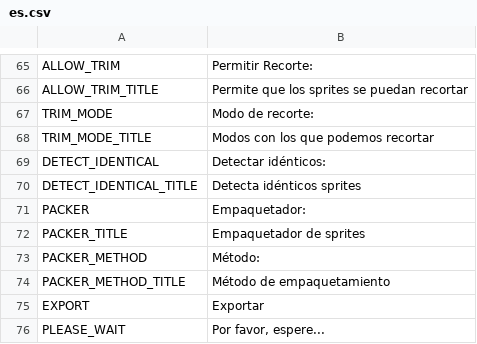
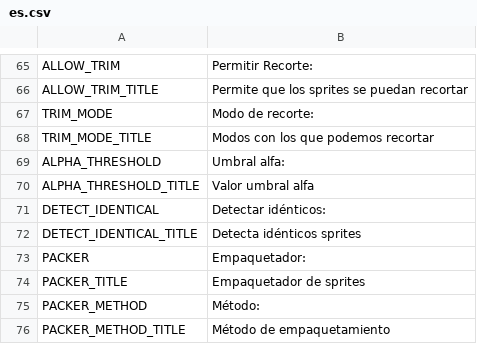
Before and after one commit to odrick/free-tex-packer, a CSV file: dist/web/static/localization/es.csv, drawn as a sheet; only a part is shown, gaps mark what is left out; the shorter side is filled out with more unchanged rows.

```diff
--- a/dist/web/static/localization/es.csv
+++ b/dist/web/static/localization/es.csv
@@ -68,2 +68,4 @@ TRIM_MODE;Modo de recorte:
 TRIM_MODE_TITLE;Modos con los que podemos recortar
+ALPHA_THRESHOLD;Umbral alfa:
+ALPHA_THRESHOLD_TITLE;Valor umbral alfa
 DETECT_IDENTICAL;Detectar idénticos:
```
Also changed, not shown: dist/web/static/localization/en.csv, dist/web/static/localization/ru.csv, 11 other files.
